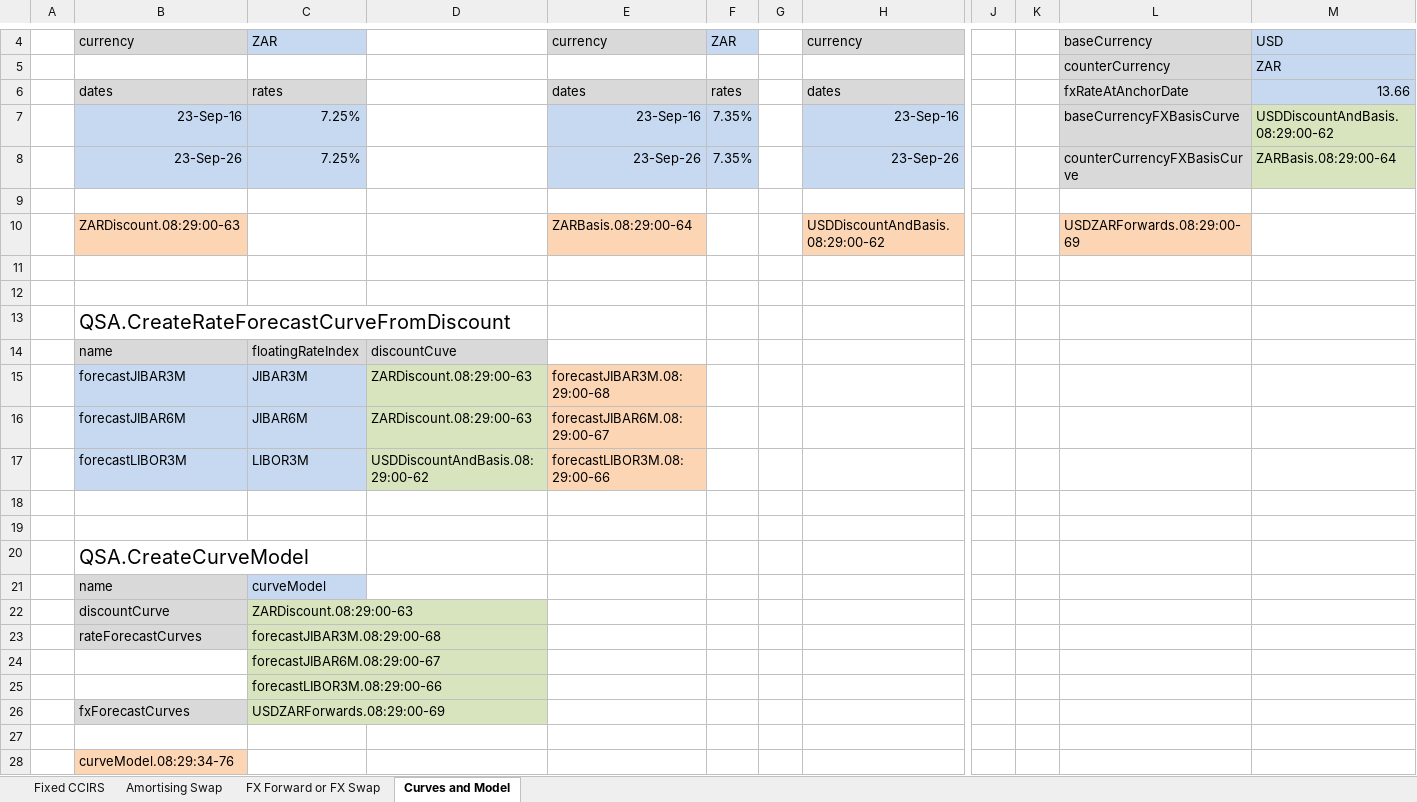
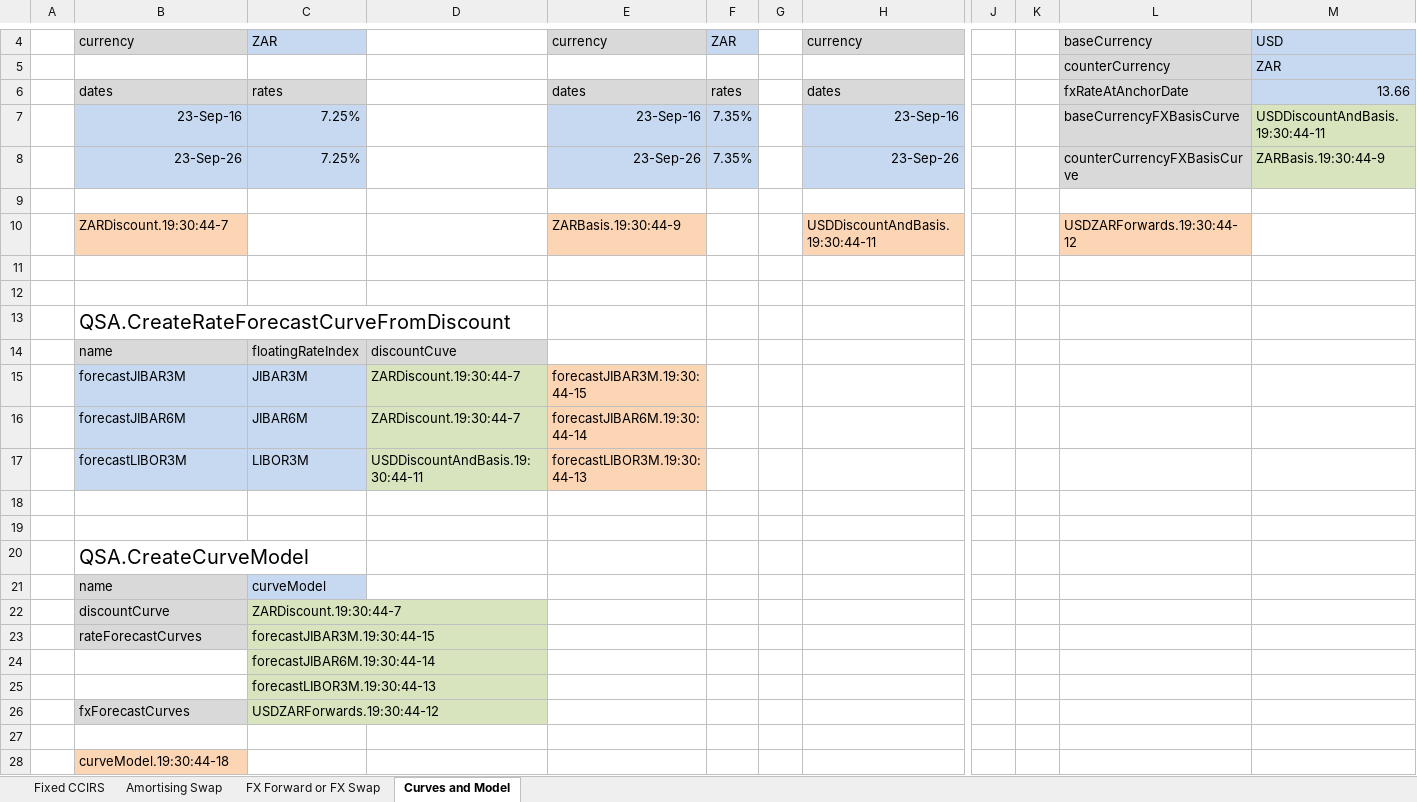
Before and after one commit to JamesLTaylor/QuantSA, an Excel workbook: ExcelExamples/GeneralSwap.xlsx, sheet Curves and Model, drawn as a sheet; only a part is shown, gaps mark what is left out; values as stored, in another font and other column widths than the file's, no borders; removed rows and columns are numbered as before the commit, all else as after; rows hold the shown columns only; the diff names each change by its address in the sheet, - before the commit and + after, or states it on an @@ line.

```diff
--- a/ExcelExamples/GeneralSwap.xlsx (sheet Curves and Model)
+++ b/ExcelExamples/GeneralSwap.xlsx (sheet Curves and Model)
-M7: USDDiscountAndBasis.08:29:00-62
+M7: USDDiscountAndBasis.19:30:44-11
-M8: ZARBasis.08:29:00-64
+M8: ZARBasis.19:30:44-9
-row 10:  | ZARDiscount.08:29:00-63 |  |  | ZARBasis.08:29:00-64 |  |  | USDDiscountAndBasis.08:29:00-62 |  |  | USDZARForwards.08:29:00-69
+row 10:  | ZARDiscount.19:30:44-7 |  |  | ZARBasis.19:30:44-9 |  |  | USDDiscountAndBasis.19:30:44-11 |  |  | USDZARForwards.19:30:44-12
-D15:D16: ZARDiscount.08:29:00-63
+D15:D16: ZARDiscount.19:30:44-7
-E15: forecastJIBAR3M.08:29:00-68
+E15: forecastJIBAR3M.19:30:44-15
-E16: forecastJIBAR6M.08:29:00-67
+E16: forecastJIBAR6M.19:30:44-14
-D17: USDDiscountAndBasis.08:29:00-62
+D17: USDDiscountAndBasis.19:30:44-11
-E17: forecastLIBOR3M.08:29:00-66
+E17: forecastLIBOR3M.19:30:44-13
-C22: ZARDiscount.08:29:00-63
+C22: ZARDiscount.19:30:44-7
-C23: forecastJIBAR3M.08:29:00-68
+C23: forecastJIBAR3M.19:30:44-15
-C24: forecastJIBAR6M.08:29:00-67
+C24: forecastJIBAR6M.19:30:44-14
-C25: forecastLIBOR3M.08:29:00-66
+C25: forecastLIBOR3M.19:30:44-13
-C26: USDZARForwards.08:29:00-69
+C26: USDZARForwards.19:30:44-12
-B28: curveModel.08:29:34-76
+B28: curveModel.19:30:44-18
```
Also changed, not shown: sheet Amortising Swap, sheet Fixed CCIRS, sheet FX Forward or FX Swap, 21 other files.
